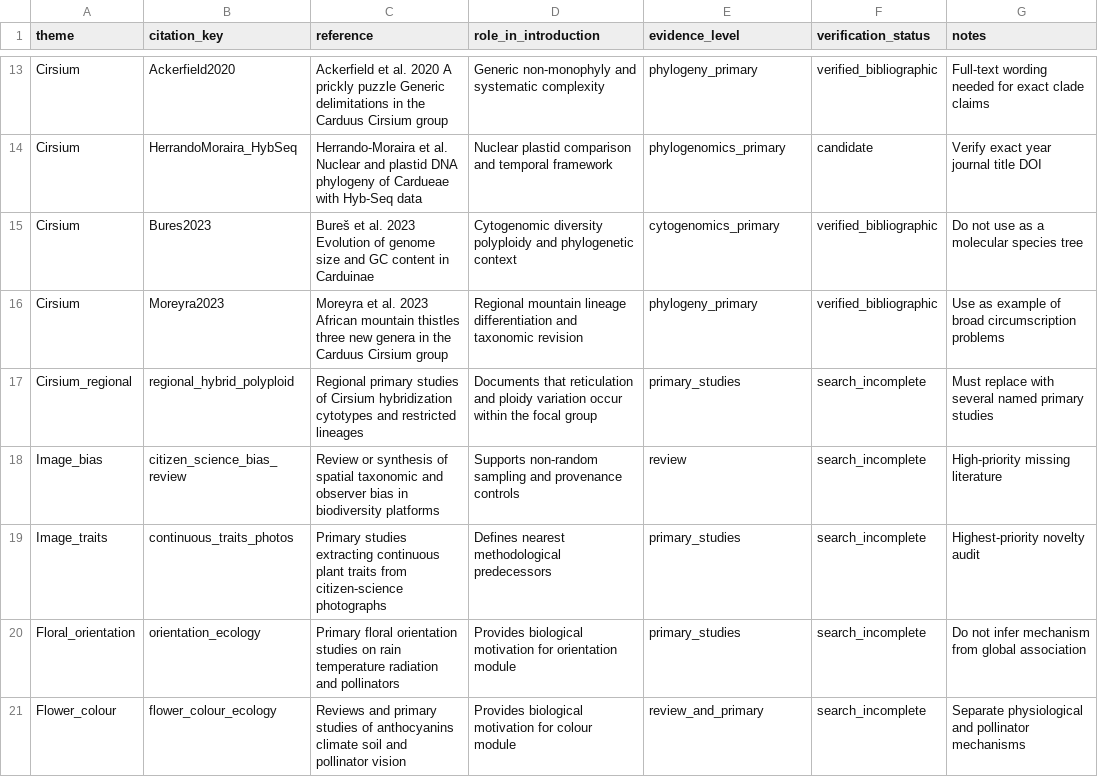
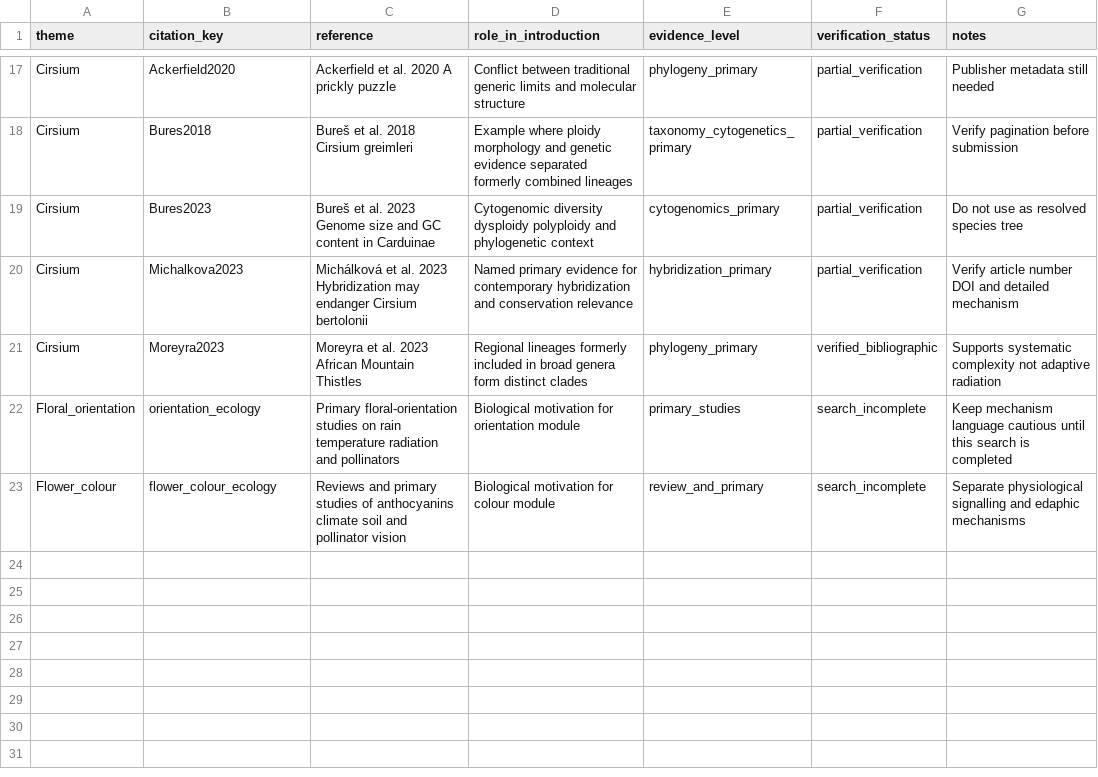
Before and after one commit to zuizui0223/azami, a CSV file: manuscript/literature/introduction_reference_matrix.csv, drawn as a sheet; only a part is shown, gaps mark what is left out; removed rows and columns are numbered as before the commit, all else as after; the diff covers the shown part only; the diff names each change by its address in the sheet, - before the commit and + after, or states it on an @@ line.

Commit message:
Expand Introduction claim-to-reference matrix

```diff
--- a/manuscript/literature/introduction_reference_matrix.csv
+++ b/manuscript/literature/introduction_reference_matrix.csv
-C17 (reference): …prickly puzzle Generic delimitations in the Carduus Cirsium group
+C17 (reference): …prickly puzzle
-D17 (role_in_introduction): Generic non-monophyly and systematic complexity
+D17 (role_in_introduction): Conflict between traditional generic limits and molecular structure
-F17 (verification_status): verified_bibliographic
+F17 (verification_status): partial_verification
-G17 (notes): Full-text wording needed for exact clade claims
+G17 (notes): Publisher metadata still needed
-row 14: Cirsium | HerrandoMoraira_HybSeq | Herrando-Moraira et al. Nuclear and plastid DNA phylogeny of Cardueae with Hyb-Seq data | Nuclear plastid comparison and temporal framework | phylogenomics_primary | candidate | Verify exact year journal title DOI
+row 18: Cirsium | Bures2018 | Bureš et al. 2018 Cirsium greimleri | Example where ploidy morphology and genetic evidence separated formerly combined lineages | taxonomy_cytogenetics_primary | partial_verification | Verify pagination before submission
-C19 (reference): …al. 2023 Evolution of genome size and…
+C19 (reference): …al. 2023 Genome size and…
-D19 (role_in_introduction): Cytogenomic diversity polyploidy and…
+D19 (role_in_introduction): Cytogenomic diversity dysploidy polyploidy and…
-F19 (verification_status): verified_bibliographic
+F19 (verification_status): partial_verification
-G19 (notes): Do not use as a molecular species tree
+G19 (notes): Do not use as resolved species tree
+row 20: Cirsium | Michalkova2023 | Michálková et al. 2023 Hybridization may endanger Cirsium bertolonii | Named primary evidence for contemporary hybridization and conservation relevance | hybridization_primary | partial_verification | Verify article number DOI and detailed mechanism
-C21 (reference): …2023 African mountain thistles three new genera in the Carduus Cirsium group
+C21 (reference): …2023 African Mountain Thistles
-D21 (role_in_introduction): Regional mountain lineage differentiation and taxonomic revision
+D21 (role_in_introduction): Regional lineages formerly included in broad genera form distinct clades
-G21 (notes): Use as example of broad circumscription problems
+G21 (notes): Supports systematic complexity not adaptive radiation
-row 17: Cirsium_regional | regional_hybrid_polyploid | Regional primary studies of Cirsium hybridization cytotypes and restricted lineages | Documents that reticulation and ploidy variation occur within the focal group | primary_studies | search_incomplete | Must replace with several named primary studies
-row 18: Image_bias | citizen_science_bias_review | Review or synthesis of spatial taxonomic and observer bias in biodiversity platforms | Supports non-random sampling and provenance controls | review | search_incomplete | High-priority missing literature
-row 19: Image_traits | continuous_traits_photos | Primary studies extracting continuous plant traits from citizen-science photographs | Defines nearest methodological predecessors | primary_studies | search_incomplete | Highest-priority novelty audit
-C22 (reference): Primary floral orientation studies on…
+C22 (reference): Primary floral-orientation studies on…
-D22 (role_in_introduction): Provides biological motivation for…
+D22 (role_in_introduction): Biological motivation for…
-G22 (notes): Do not infer mechanism from global association
+G22 (notes): Keep mechanism language cautious until this search is completed
-D23 (role_in_introduction): Provides biological motivation for colour module
+D23 (role_in_introduction): Biological motivation for colour module
-G23 (notes): Separate physiological and pollinator mechanisms
+G23 (notes): Separate physiological signalling and edaphic mechanisms
```
Also changed, not shown: 4 added rows and 27 edited cells elsewhere in this file.
